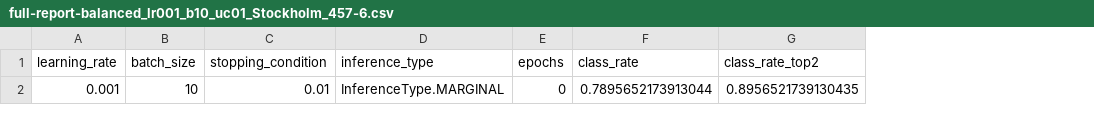
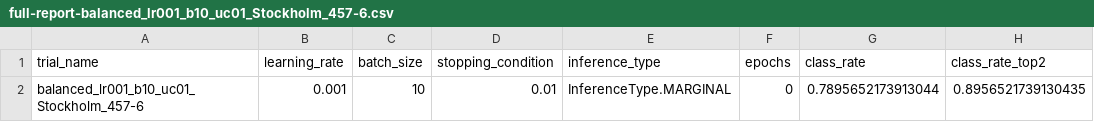
Before and after one commit to zkytony/deep-semantic-mapping-iros19, a CSV file: deepsm/experiments/analysis/dgsm/full-report-balanced_lr001_b10_uc01_Stockholm_457-6.csv, drawn as a sheet; only a part is shown; the diff names each change by its address in the sheet, - before the commit and + after, or states it on an @@ line.

Commit message:
Added column of trial name in some results

```diff
--- a/deepsm/experiments/analysis/dgsm/full-report-balanced_lr001_b10_uc01_Stockholm_457-6.csv
+++ b/deepsm/experiments/analysis/dgsm/full-report-balanced_lr001_b10_uc01_Stockholm_457-6.csv
+column A (trial_name), row 2: balanced_lr001_b10_uc01_Stockholm_457-6
```
Also changed, not shown: deepsm/experiments/analysis/dgsm/full-report-balanced_lr001_b10_mpe_Stockholm_456-7.csv, deepsm/experiments/analysis/dgsm/full-report-balanced_lr001_b10_uc10_Stockholm_456-7.csv, 26 other files.
